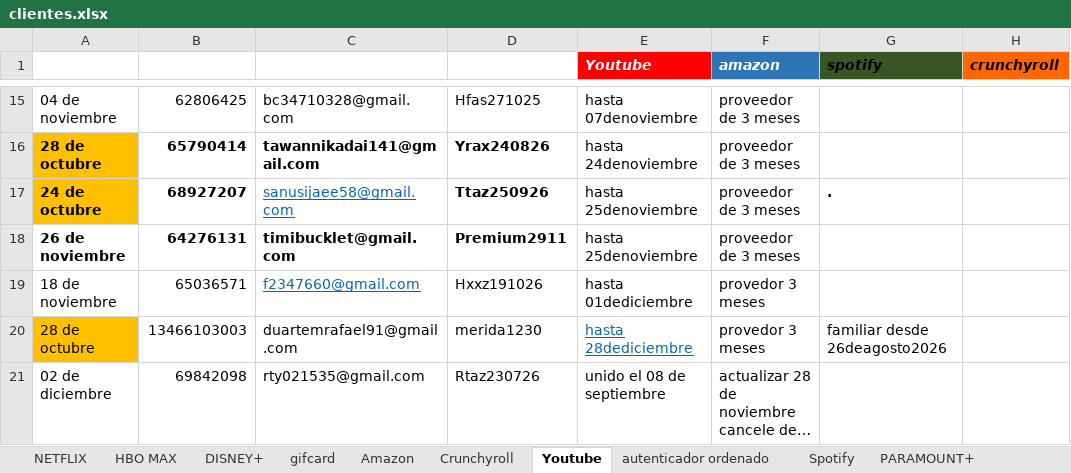
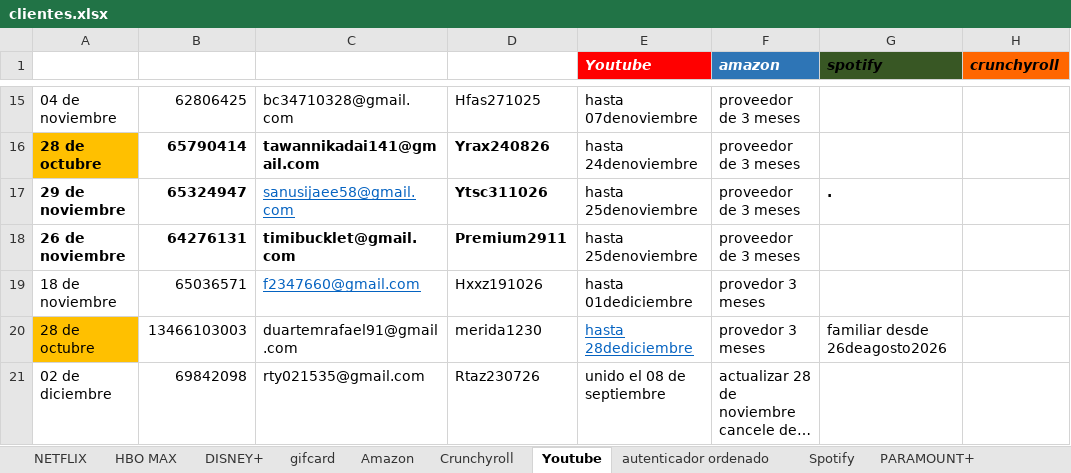
Before and after one commit to andresperea4215-beep/netflix-server, an Excel workbook: clientes.xlsx, sheet Youtube, drawn as a sheet; only a part is shown, gaps mark what is left out; long unchanged cells end in …; values as stored, in another font and other column widths than the file's, no borders; charts and pictures not drawn; the diff names each change by its address in the sheet, - before the commit and + after, or states it on an @@ line.

```diff
--- a/clientes.xlsx (sheet Youtube)
+++ b/clientes.xlsx (sheet Youtube)
-A17: 24 de octubre
+A17: 29 de noviembre
-A17 fill: #FFC000
+A17 fill: none
-B17: 68927207
+B17: 65324947
-D17: Ttaz250926
+D17: Ytsc311026
```
Also changed, not shown: sheet NETFLIX, sheet PARAMOUNT+, sheet Spotify, sheet HBO MAX, sheet DISNEY+, sheet MYPANTALLA, 4 more sheets, charts or pictures.
